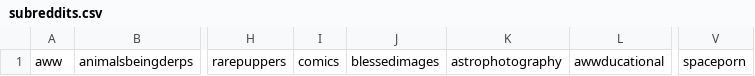
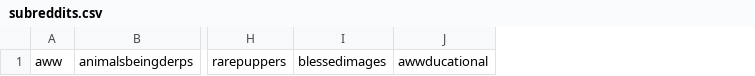
Before and after one commit to TobBot2/RedditFrame, a CSV file: data/subreddits.csv, drawn as a sheet; only a part is shown, gaps mark what is left out; the diff names each change by its address in the sheet, - before the commit and + after, or states it on an @@ line.

```diff
--- a/data/subreddits.csv
+++ b/data/subreddits.csv
-column I, row 1: comics
-column K, row 1: astrophotography
-column V, row 1: spaceporn
```
Also changed, not shown: 11 other files.
